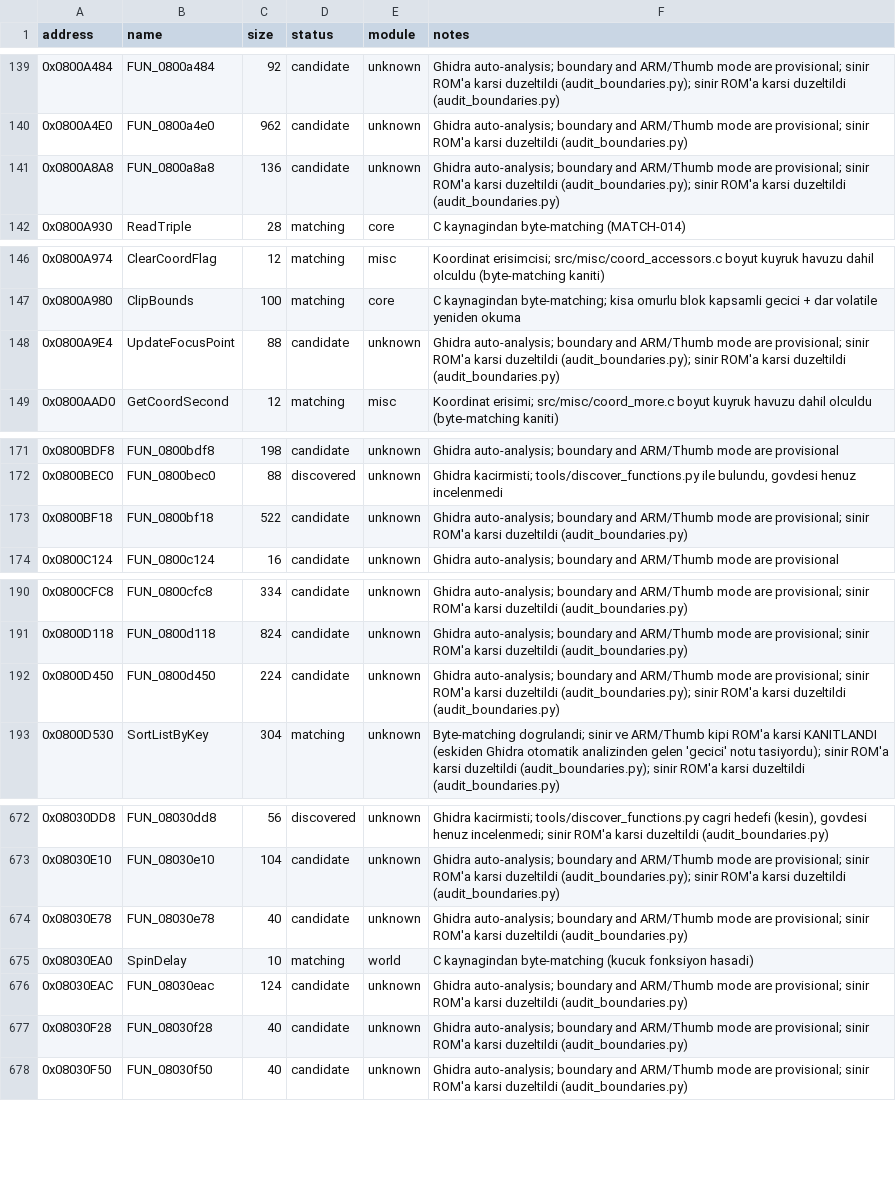
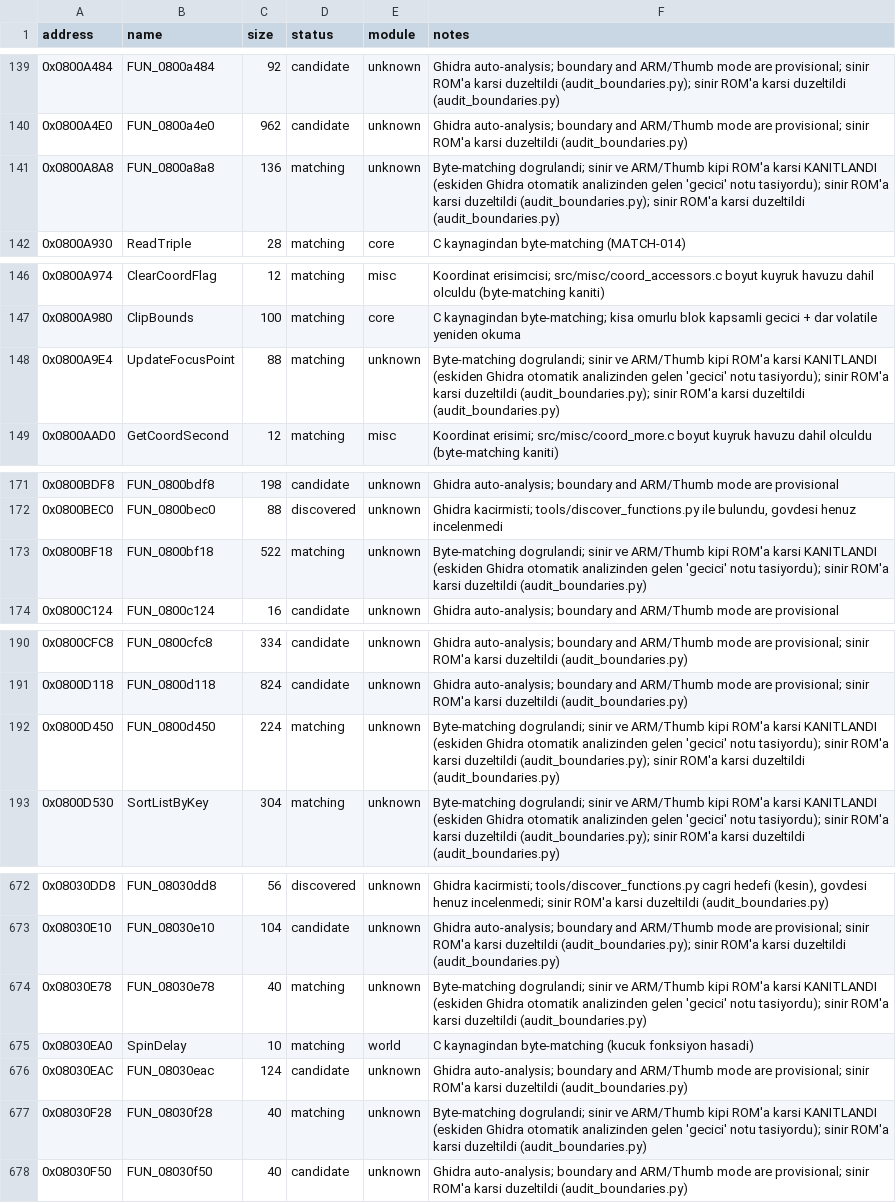
Before and after one commit to ahm3texe/gta-advance, a CSV file: data/functions.csv, drawn as a sheet; only a part is shown, gaps mark what is left out; the diff covers the shown part only.

```diff
--- a/data/functions.csv
+++ b/data/functions.csv
@@ -140,3 +140,3 @@ address,name,size,status,module,notes
 0x0800A4E0,FUN_0800a4e0,962,candidate,unknown,Ghidra auto-analysis; boundary and ARM/Thumb mode are provisional; sinir ROM'a karsi duzeltildi (audit_boundaries.py)
-0x0800A8A8,FUN_0800a8a8,136,candidate,unknown,Ghidra auto-analysis; boundary and ARM/Thumb mode are provisional; sinir ROM'a karsi duzeltildi (audit_boundaries.py); sinir ROM'a karsi duzeltildi (audit_boundaries.py)
+0x0800A8A8,FUN_0800a8a8,136,matching,unknown,Byte-matching dogrulandi; sinir ve ARM/Thumb kipi ROM'a karsi KANITLANDI (eskiden Ghidra otomatik analizinden gelen 'gecici' notu tasiyordu); sinir ROM'a karsi duzeltildi (audit_boundaries.py); sinir ROM'a karsi duzeltildi (audit_boundaries.py)
 0x0800A930,ReadTriple,28,matching,core,C kaynagindan byte-matching (MATCH-014)
@@ -147,3 +147,3 @@ address,name,size,status,module,notes
 0x0800A980,ClipBounds,100,matching,core,C kaynagindan byte-matching; kisa omurlu blok kapsamli gecici + dar volatile yeniden okuma
-0x0800A9E4,UpdateFocusPoint,88,candidate,unknown,Ghidra auto-analysis; boundary and ARM/Thumb mode are provisional; sinir ROM'a karsi duzeltildi (audit_boundaries.py); sinir ROM'a karsi duzeltildi (audit_boundaries.py)
+0x0800A9E4,UpdateFocusPoint,88,matching,unknown,Byte-matching dogrulandi; sinir ve ARM/Thumb kipi ROM'a karsi KANITLANDI (eskiden Ghidra otomatik analizinden gelen 'gecici' notu tasiyordu); sinir ROM'a karsi duzeltildi (audit_boundaries.py); sinir ROM'a karsi duzeltildi (audit_boundaries.py)
 0x0800AAD0,GetCoordSecond,12,matching,misc,Koordinat erisimi; src/misc/coord_more.c boyut kuyruk havuzu dahil olculdu (byte-matching kaniti)
@@ -172,3 +172,3 @@ address,name,size,status,module,notes
 0x0800BEC0,FUN_0800bec0,88,discovered,unknown,"Ghidra kacirmisti; tools/discover_functions.py ile bulundu, govdesi henuz incelenmedi"
-0x0800BF18,FUN_0800bf18,522,candidate,unknown,Ghidra auto-analysis; boundary and ARM/Thumb mode are provisional; sinir ROM'a karsi duzeltildi (audit_boundaries.py)
+0x0800BF18,FUN_0800bf18,522,matching,unknown,Byte-matching dogrulandi; sinir ve ARM/Thumb kipi ROM'a karsi KANITLANDI (eskiden Ghidra otomatik analizinden gelen 'gecici' notu tasiyordu); sinir ROM'a karsi duzeltildi (audit_boundaries.py)
 0x0800C124,FUN_0800c124,16,candidate,unknown,Ghidra auto-analysis; boundary and ARM/Thumb mode are provisional
@@ -191,3 +191,3 @@ address,name,size,status,module,notes
 0x0800D118,FUN_0800d118,824,candidate,unknown,Ghidra auto-analysis; boundary and ARM/Thumb mode are provisional; sinir ROM'a karsi duzeltildi (audit_boundaries.py)
-0x0800D450,FUN_0800d450,224,candidate,unknown,Ghidra auto-analysis; boundary and ARM/Thumb mode are provisional; sinir ROM'a karsi duzeltildi (audit_boundaries.py); sinir ROM'a karsi duzeltildi (audit_boundaries.py)
+0x0800D450,FUN_0800d450,224,matching,unknown,Byte-matching dogrulandi; sinir ve ARM/Thumb kipi ROM'a karsi KANITLANDI (eskiden Ghidra otomatik analizinden gelen 'gecici' notu tasiyordu); sinir ROM'a karsi duzeltildi (audit_boundaries.py); sinir ROM'a karsi duzeltildi (audit_boundaries.py)
 0x0800D530,SortListByKey,304,matching,unknown,Byte-matching dogrulandi; sinir ve ARM/Thumb kipi ROM'a karsi KANITLANDI (eskiden Ghidra otomatik analizinden gelen 'gecici' notu tasiyordu); sinir ROM'a karsi duzeltildi (audit_boundaries.py); sinir ROM'a karsi duzeltildi (audit_boundaries.py)
@@ -673,6 +673,6 @@ address,name,size,status,module,notes
 0x08030E10,FUN_08030e10,104,candidate,unknown,Ghidra auto-analysis; boundary and ARM/Thumb mode are provisional; sinir ROM'a karsi duzeltildi (audit_boundaries.py); sinir ROM'a karsi duzeltildi (audit_boundaries.py)
-0x08030E78,FUN_08030e78,40,candidate,unknown,Ghidra auto-analysis; boundary and ARM/Thumb mode are provisional; sinir ROM'a karsi duzeltildi (audit_boundaries.py)
+0x08030E78,FUN_08030e78,40,matching,unknown,Byte-matching dogrulandi; sinir ve ARM/Thumb kipi ROM'a karsi KANITLANDI (eskiden Ghidra otomatik analizinden gelen 'gecici' notu tasiyordu); sinir ROM'a karsi duzeltildi (audit_boundaries.py)
 0x08030EA0,SpinDelay,10,matching,world,C kaynagindan byte-matching (kucuk fonksiyon hasadi)
 0x08030EAC,FUN_08030eac,124,candidate,unknown,Ghidra auto-analysis; boundary and ARM/Thumb mode are provisional; sinir ROM'a karsi duzeltildi (audit_boundaries.py)
-0x08030F28,FUN_08030f28,40,candidate,unknown,Ghidra auto-analysis; boundary and ARM/Thumb mode are provisional; sinir ROM'a karsi duzeltildi (audit_boundaries.py)
+0x08030F28,FUN_08030f28,40,matching,unknown,Byte-matching dogrulandi; sinir ve ARM/Thumb kipi ROM'a karsi KANITLANDI (eskiden Ghidra otomatik analizinden gelen 'gecici' notu tasiyordu); sinir ROM'a karsi duzeltildi (audit_boundaries.py)
 0x08030F50,FUN_08030f50,40,candidate,unknown,Ghidra auto-analysis; boundary and ARM/Thumb mode are provisional; sinir ROM'a karsi duzeltildi (audit_boundaries.py)
```
Also changed, not shown: 25 edited cells elsewhere in this file, data/c_sources.csv, 25 other files.
